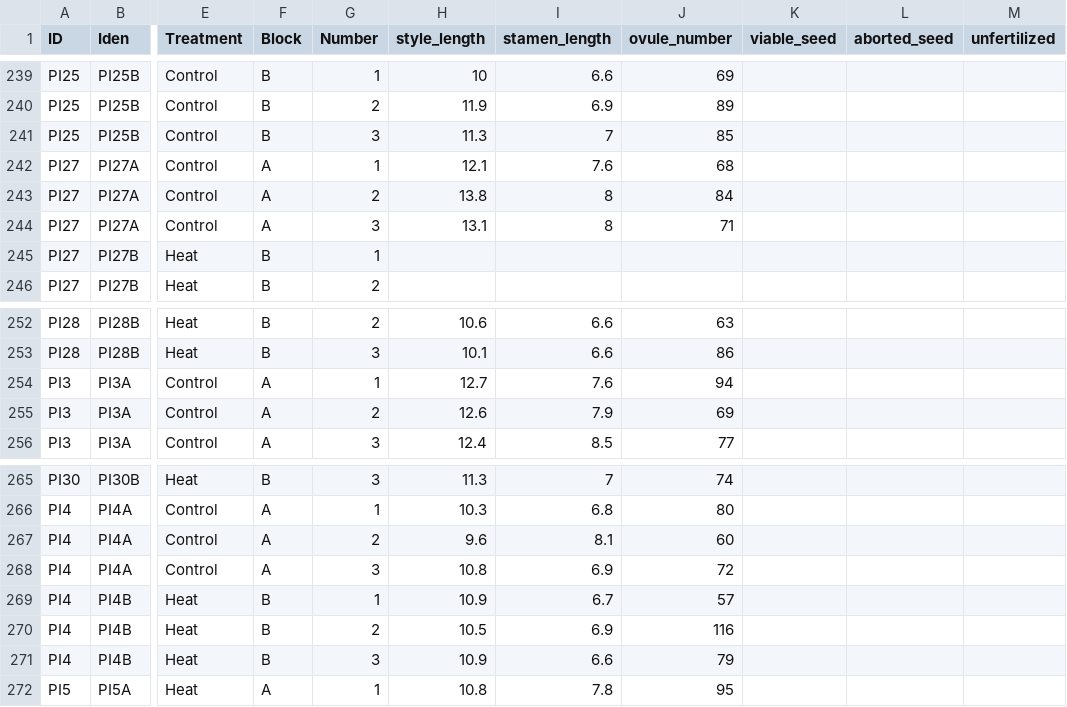
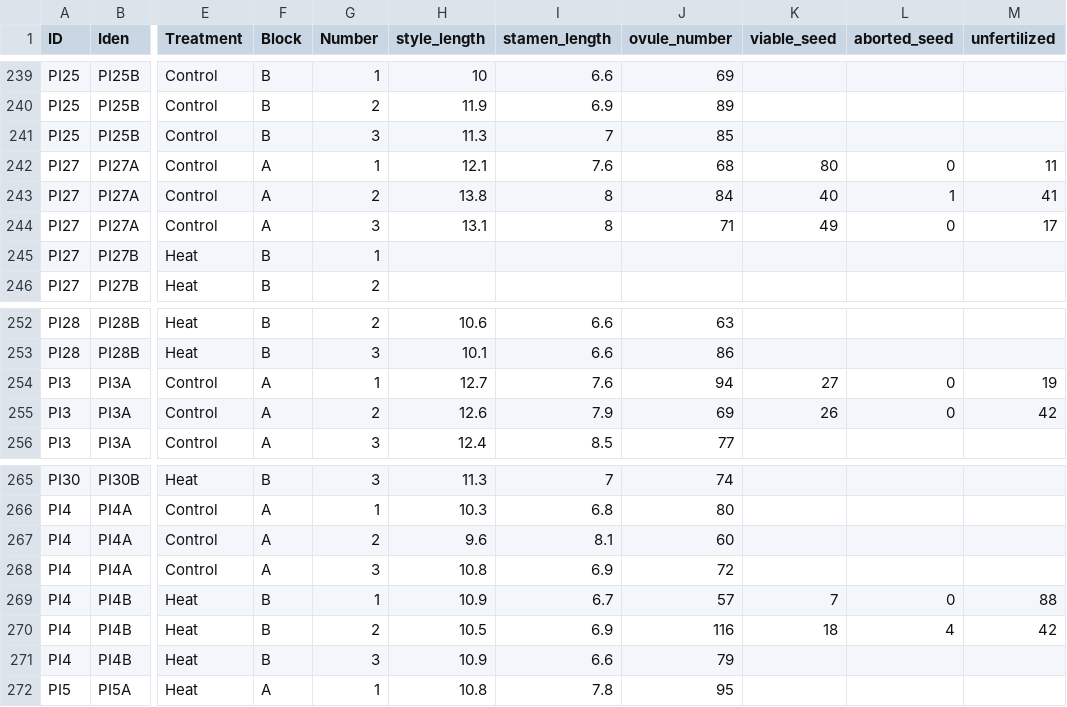
Before and after one commit to echandle2228/horsenettle_2022, a CSV file: data/flower_traits.csv, drawn as a sheet; only a part is shown, gaps mark what is left out; the diff covers the shown part only; the diff names each change by its address in the sheet, - before the commit and + after, or states it on an @@ line.

```diff
--- a/data/flower_traits.csv
+++ b/data/flower_traits.csv
-K242 (viable_seed): (empty)
+K242 (viable_seed): 80
-L242 (aborted_seed): (empty)
+L242 (aborted_seed): 0
-M242 (unfertilized): (empty)
+M242 (unfertilized): 11
-K243 (viable_seed): (empty)
+K243 (viable_seed): 40
-L243 (aborted_seed): (empty)
+L243 (aborted_seed): 1
-M243 (unfertilized): (empty)
+M243 (unfertilized): 41
-K244 (viable_seed): (empty)
+K244 (viable_seed): 49
-L244 (aborted_seed): (empty)
+L244 (aborted_seed): 0
-M244 (unfertilized): (empty)
+M244 (unfertilized): 17
-K254 (viable_seed): (empty)
+K254 (viable_seed): 27
-L254:L255 (aborted_seed): (empty)
+L254:L255 (aborted_seed): 0
-M254 (unfertilized): (empty)
+M254 (unfertilized): 19
-K255 (viable_seed): (empty)
+K255 (viable_seed): 26
-M255 (unfertilized): (empty)
+M255 (unfertilized): 42
-K269 (viable_seed): (empty)
+K269 (viable_seed): 7
-L269 (aborted_seed): (empty)
+L269 (aborted_seed): 0
-M269 (unfertilized): (empty)
+M269 (unfertilized): 88
-K270 (viable_seed): (empty)
+K270 (viable_seed): 18
-L270 (aborted_seed): (empty)
+L270 (aborted_seed): 4
-M270 (unfertilized): (empty)
+M270 (unfertilized): 42
```
Also changed, not shown: 73 edited cells elsewhere in this file, 28 other files.
